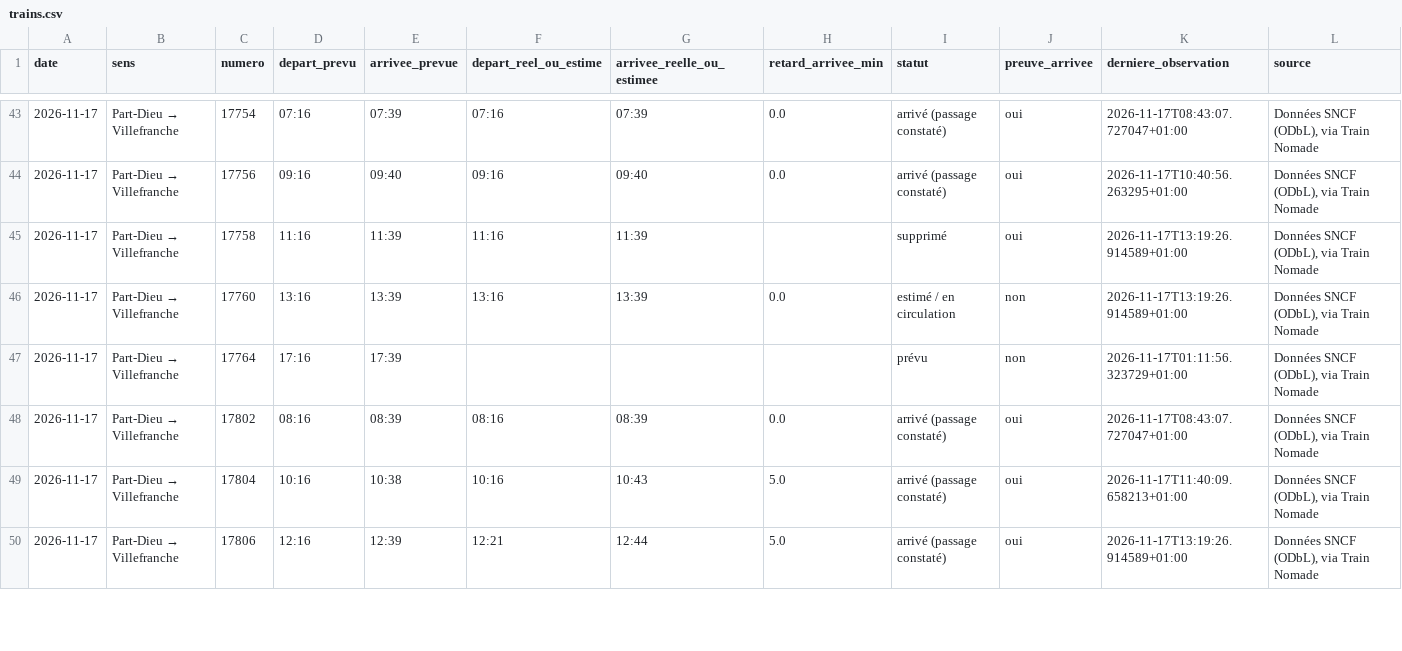
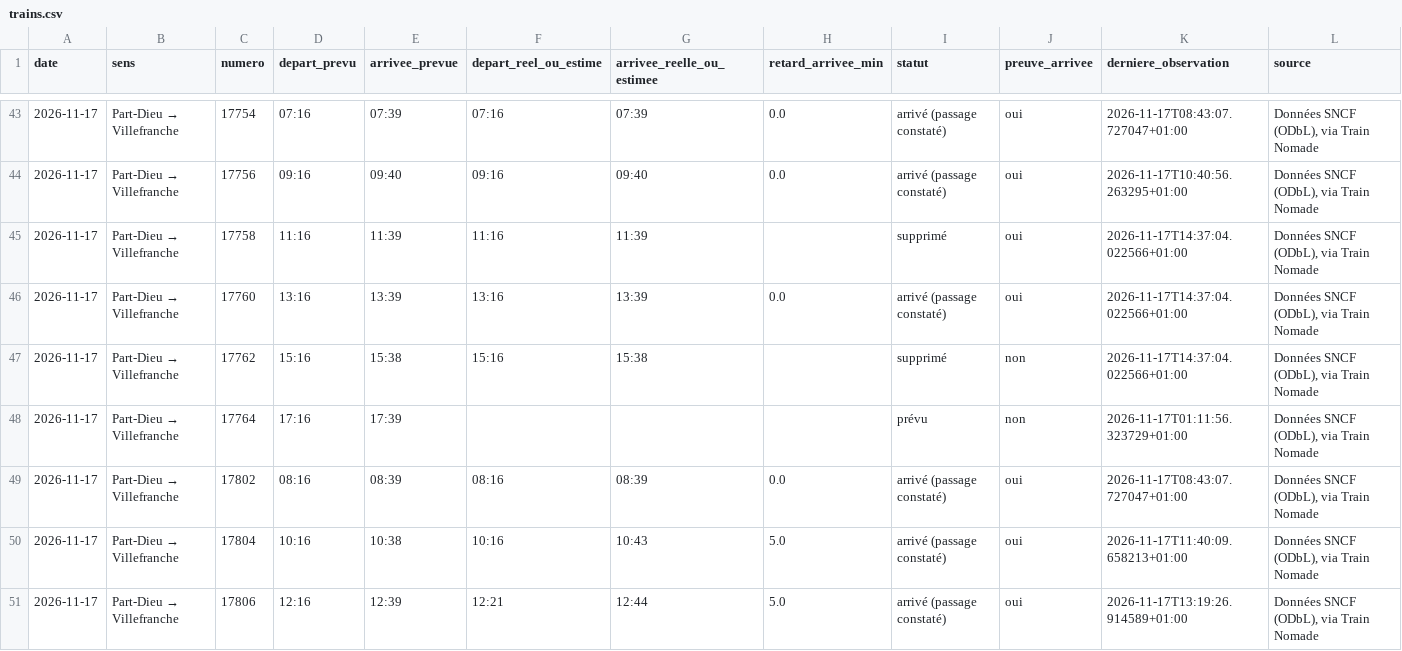
Before and after one commit to alexandretardy3-star/suivi-ter-villefranche-lyon, a CSV file: data/trains.csv, drawn as a sheet; only a part is shown, gaps mark what is left out; the diff covers the shown part only.

```diff
--- a/data/trains.csv
+++ b/data/trains.csv
@@ -44,4 +44,5 @@ date,sens,numero,depart_prevu,arrivee_prevue,depart_reel_ou_estime,arrivee_reell
 2026-11-17,Part-Dieu → Villefranche,17756,09:16,09:40,09:16,09:40,0.0,arrivé (passage constaté),oui,2026-11-17T10:40:56.263295+01:00,"Données SNCF (ODbL), via Train Nomade"
-2026-11-17,Part-Dieu → Villefranche,17758,11:16,11:39,11:16,11:39,,supprimé,oui,2026-11-17T13:19:26.914589+01:00,"Données SNCF (ODbL), via Train Nomade"
-2026-11-17,Part-Dieu → Villefranche,17760,13:16,13:39,13:16,13:39,0.0,estimé / en circulation,non,2026-11-17T13:19:26.914589+01:00,"Données SNCF (ODbL), via Train Nomade"
+2026-11-17,Part-Dieu → Villefranche,17758,11:16,11:39,11:16,11:39,,supprimé,oui,2026-11-17T14:37:04.022566+01:00,"Données SNCF (ODbL), via Train Nomade"
+2026-11-17,Part-Dieu → Villefranche,17760,13:16,13:39,13:16,13:39,0.0,arrivé (passage constaté),oui,2026-11-17T14:37:04.022566+01:00,"Données SNCF (ODbL), via Train Nomade"
+2026-11-17,Part-Dieu → Villefranche,17762,15:16,15:38,15:16,15:38,,supprimé,non,2026-11-17T14:37:04.022566+01:00,"Données SNCF (ODbL), via Train Nomade"
 2026-11-17,Part-Dieu → Villefranche,17764,17:16,17:39,,,,prévu,non,2026-11-17T01:11:56.323729+01:00,"Données SNCF (ODbL), via Train Nomade"
```
Also changed, not shown: 9 edited cells elsewhere in this file, data/bilan_quotidien.csv.
